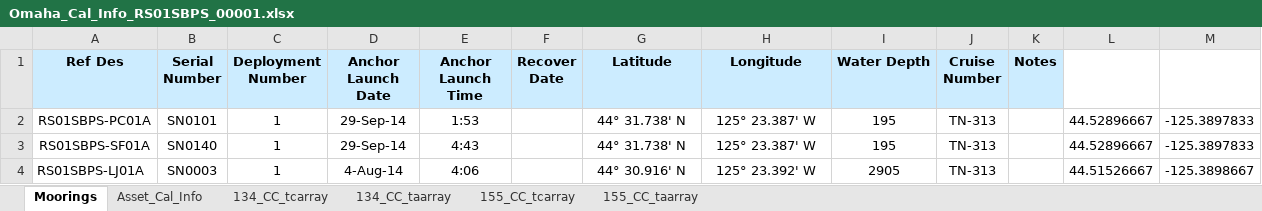
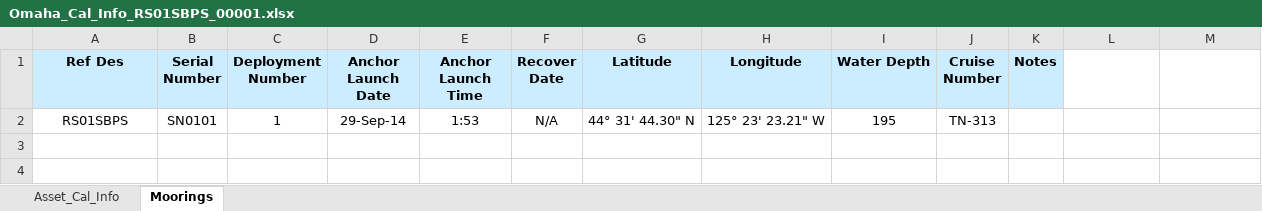
Before and after one commit to oceanobservatories/ingestion-csvs, an Excel workbook: RS01SBPS/Omaha_Cal_Info_RS01SBPS_00001.xlsx, sheet Moorings, drawn as a sheet; values as stored, in another font and other column widths than the file's, no borders; charts and pictures not drawn; 1 other sheet too large or unreadable and not compared; the diff names each change by its address in the sheet, - before the commit and + after, or states it on an @@ line.

Commit message:
Syntax updates PCO2W and PHSEN cal updates for all moorings Added missing DOSTA cals

```diff
--- a/RS01SBPS/Omaha_Cal_Info_RS01SBPS_00001.xlsx (sheet Moorings)
+++ b/RS01SBPS/Omaha_Cal_Info_RS01SBPS_00001.xlsx (sheet Moorings)
-sheet tab: 134_CC_tcarray
-sheet tab: 134_CC_taarray
-sheet tab: 155_CC_tcarray
-sheet tab: 155_CC_taarray
@@ sheet tab order changed: Asset_Cal_Info | Moorings @@
-A2 (Ref Des): RS01SBPS-PC01A
+A2 (Ref Des): RS01SBPS
-F2 (Recover Date): (empty)
+F2 (Recover Date): N/A
-G2 (Latitude): 44° 31.738' N
+G2 (Latitude): 44° 31' 44.30" N
-H2 (Longitude): 125° 23.387' W
+H2 (Longitude): 125° 23' 23.21" W
-L2: 44.52896667
+L2: (empty)
-M2: -125.3897833
+M2: (empty)
-row 3: RS01SBPS-SF01A | SN0140 | 1 | 29-Sep-14 | 4:43 |  | 44° 31.738' N | 125° 23.387' W | 195 | TN-313 |  | 44.52896667 | -125.3897833
-row 4: RS01SBPS-LJ01A | SN0003 | 1 | 4-Aug-14 | 4:06 |  | 44° 30.916' N | 125° 23.392' W | 2905 | TN-313 |  | 44.51526667 | -125.3898667
```
Also changed, not shown: charts or pictures, RS01SBPD/Omaha_Cal_Info_RS01SBPD_00001.xlsx, RS01SUM1/Omaha_Cal_Info_RS01SUM1_00001.xlsx, 17 other files.
